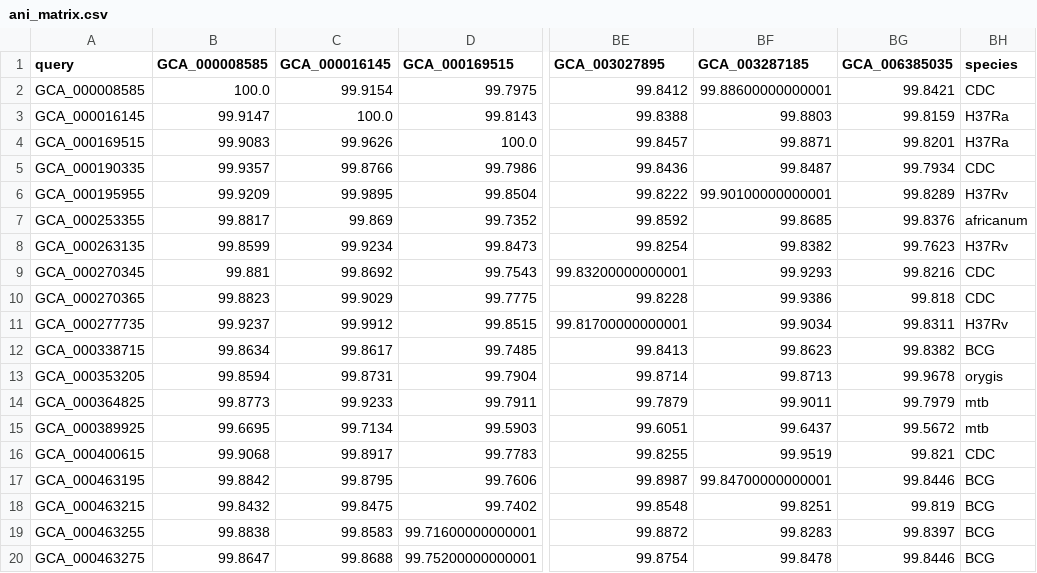
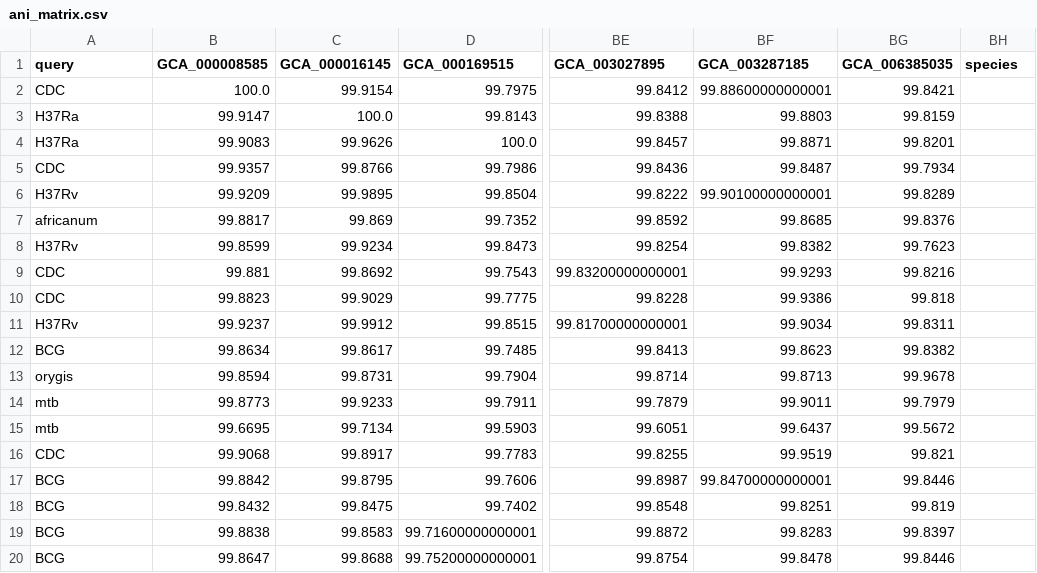
Before and after one commit to dmnfarrell/mtbc_analyses, a CSV file: ani_matrix.csv, drawn as a sheet; only a part is shown, gaps mark what is left out; the diff covers the shown part only; the diff names each change by its address in the sheet, - before the commit and + after, or states it on an @@ line.

```diff
--- a/ani_matrix.csv
+++ b/ani_matrix.csv
-A2 (query): GCA_000008585
+A2 (query): CDC
-BH2 (species): CDC
+BH2 (species): (empty)
-A3 (query): GCA_000016145
+A3 (query): H37Ra
-BH3:BH4 (species): H37Ra
+BH3:BH4 (species): (empty)
-A4 (query): GCA_000169515
+A4 (query): H37Ra
-A5 (query): GCA_000190335
+A5 (query): CDC
-BH5 (species): CDC
+BH5 (species): (empty)
-A6 (query): GCA_000195955
+A6 (query): H37Rv
-BH6 (species): H37Rv
+BH6 (species): (empty)
-A7 (query): GCA_000253355
+A7 (query): africanum
-BH7 (species): africanum
+BH7 (species): (empty)
-A8 (query): GCA_000263135
+A8 (query): H37Rv
-BH8 (species): H37Rv
+BH8 (species): (empty)
-A9 (query): GCA_000270345
+A9 (query): CDC
-BH9:BH10 (species): CDC
+BH9:BH10 (species): (empty)
-A10 (query): GCA_000270365
+A10 (query): CDC
-A11 (query): GCA_000277735
+A11 (query): H37Rv
-BH11 (species): H37Rv
+BH11 (species): (empty)
-A12 (query): GCA_000338715
+A12 (query): BCG
-BH12 (species): BCG
+BH12 (species): (empty)
-A13 (query): GCA_000353205
+A13 (query): orygis
-BH13 (species): orygis
+BH13 (species): (empty)
-A14 (query): GCA_000364825
+A14 (query): mtb
-BH14:BH15 (species): mtb
+BH14:BH15 (species): (empty)
-A15 (query): GCA_000389925
+A15 (query): mtb
-A16 (query): GCA_000400615
+A16 (query): CDC
-BH16 (species): CDC
+BH16 (species): (empty)
-A17 (query): GCA_000463195
+A17 (query): BCG
-BH17:BH20 (species): BCG
+BH17:BH20 (species): (empty)
-A18 (query): GCA_000463215
+A18 (query): BCG
-A19 (query): GCA_000463255
+A19 (query): BCG
-A20 (query): GCA_000463275
+A20 (query): BCG
```
Also changed, not shown: 78 edited cells elsewhere in this file, genomes_data.csv, 8 other files.
